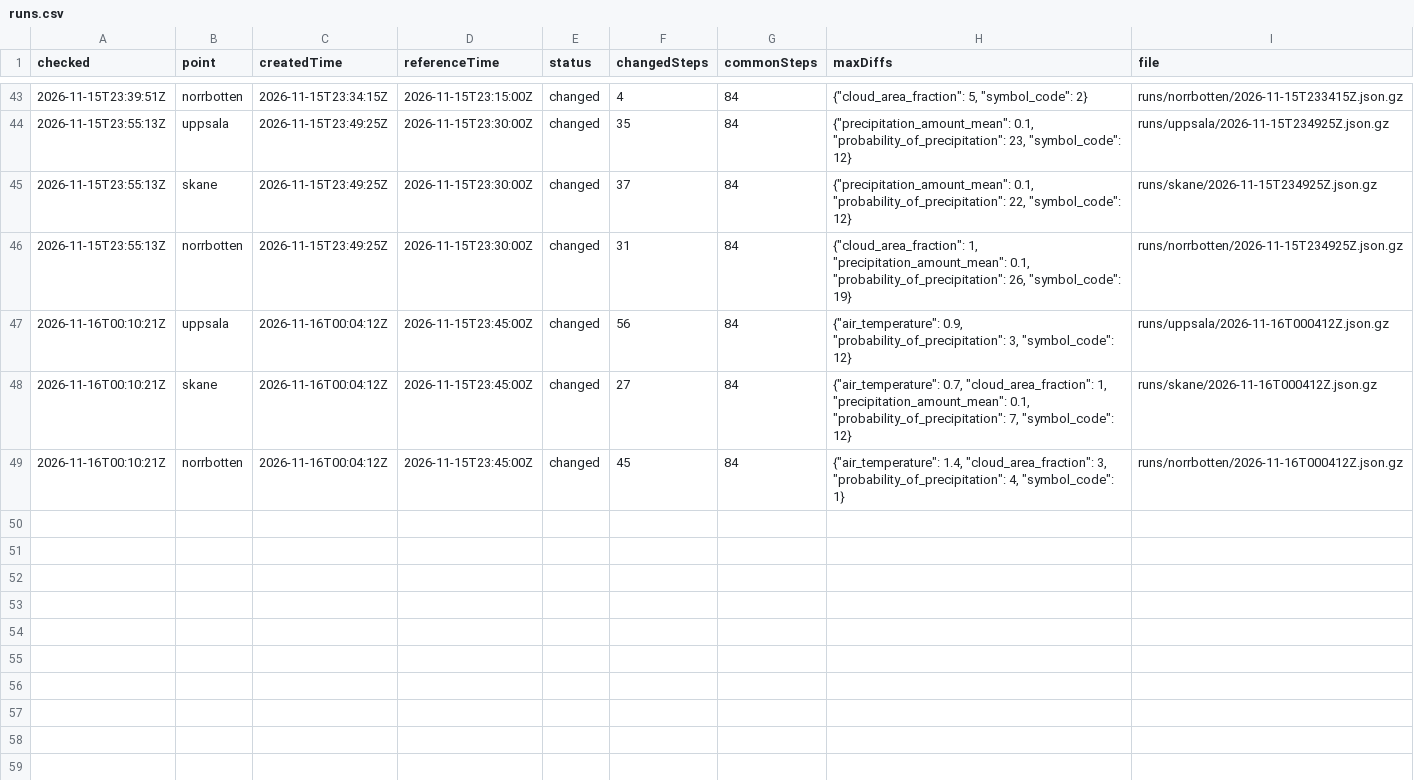
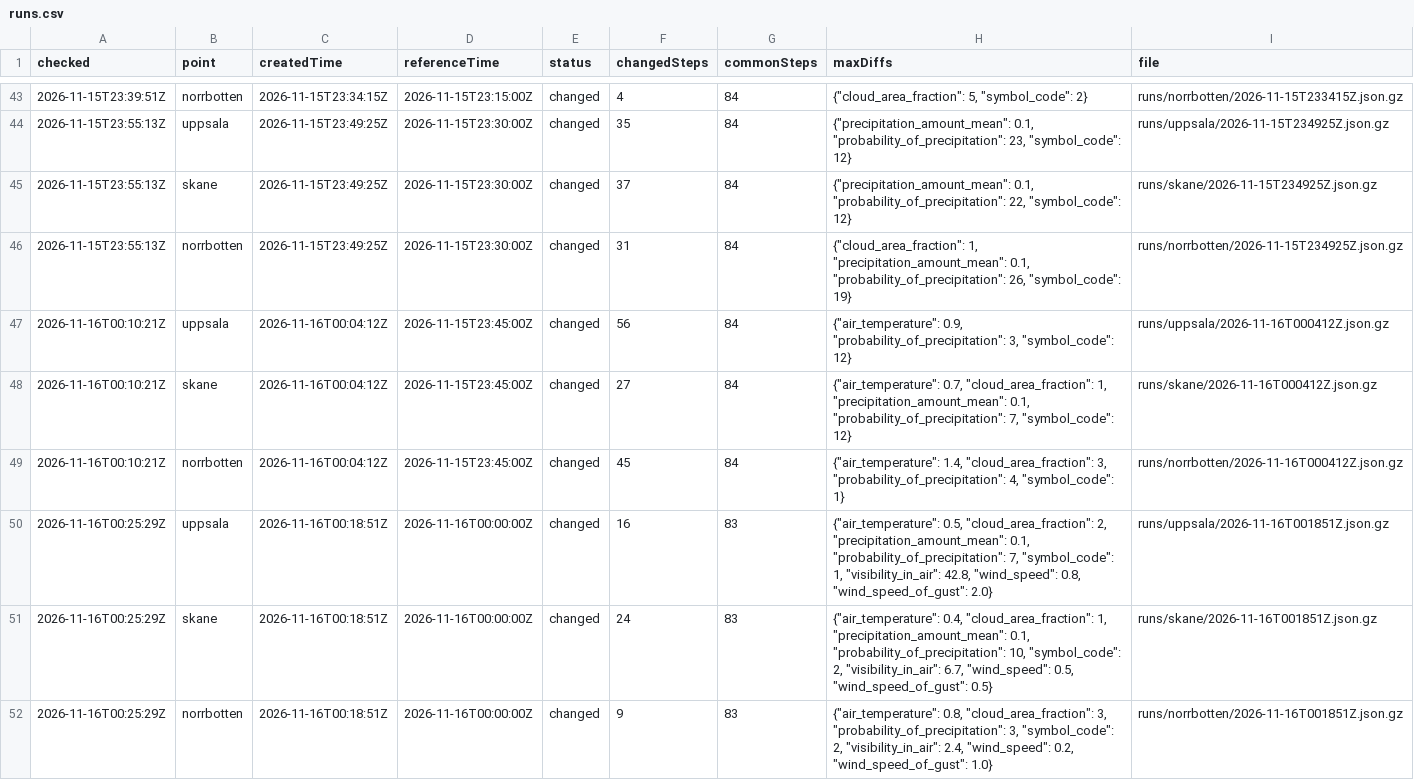
Before and after one commit to gu-t/smhi-runlog, a CSV file: runs.csv, drawn as a sheet; only a part is shown, gaps mark what is left out.

```diff
--- a/runs.csv
+++ b/runs.csv
@@ -49 +49,4 @@ checked,point,createdTime,referenceTime,status,changedSteps,commonSteps,maxDiffs
 2026-11-16T00:10:21Z,norrbotten,2026-11-16T00:04:12Z,2026-11-15T23:45:00Z,changed,45,84,"{""air_temperature"": 1.4, ""cloud_area_fraction"": 3, ""probability_of_precipitation"": 4, ""symbol_code"": 1}",runs/norrbotten/2026-11-16T000412Z.json.gz
+2026-11-16T00:25:29Z,uppsala,2026-11-16T00:18:51Z,2026-11-16T00:00:00Z,changed,16,83,"{""air_temperature"": 0.5, ""cloud_area_fraction"": 2, ""precipitation_amount_mean"": 0.1, ""probability_of_precipitation"": 7, ""symbol_code"": 1, ""visibility_in_air"": 42.8, ""wind_speed"": 0.8, ""wind_speed_of_gust"": 2.0}",runs/uppsala/2026-11-16T001851Z.json.gz
+2026-11-16T00:25:29Z,skane,2026-11-16T00:18:51Z,2026-11-16T00:00:00Z,changed,24,83,"{""air_temperature"": 0.4, ""cloud_area_fraction"": 1, ""precipitation_amount_mean"": 0.1, ""probability_of_precipitation"": 10, ""symbol_code"": 2, ""visibility_in_air"": 6.7, ""wind_speed"": 0.5, ""wind_speed_of_gust"": 0.5}",runs/skane/2026-11-16T001851Z.json.gz
+2026-11-16T00:25:29Z,norrbotten,2026-11-16T00:18:51Z,2026-11-16T00:00:00Z,changed,9,83,"{""air_temperature"": 0.8, ""cloud_area_fraction"": 3, ""probability_of_precipitation"": 3, ""symbol_code"": 2, ""visibility_in_air"": 2.4, ""wind_speed"": 0.2, ""wind_speed_of_gust"": 1.0}",runs/norrbotten/2026-11-16T001851Z.json.gz
```
Also changed, not shown: checks.csv, 4 other files.
